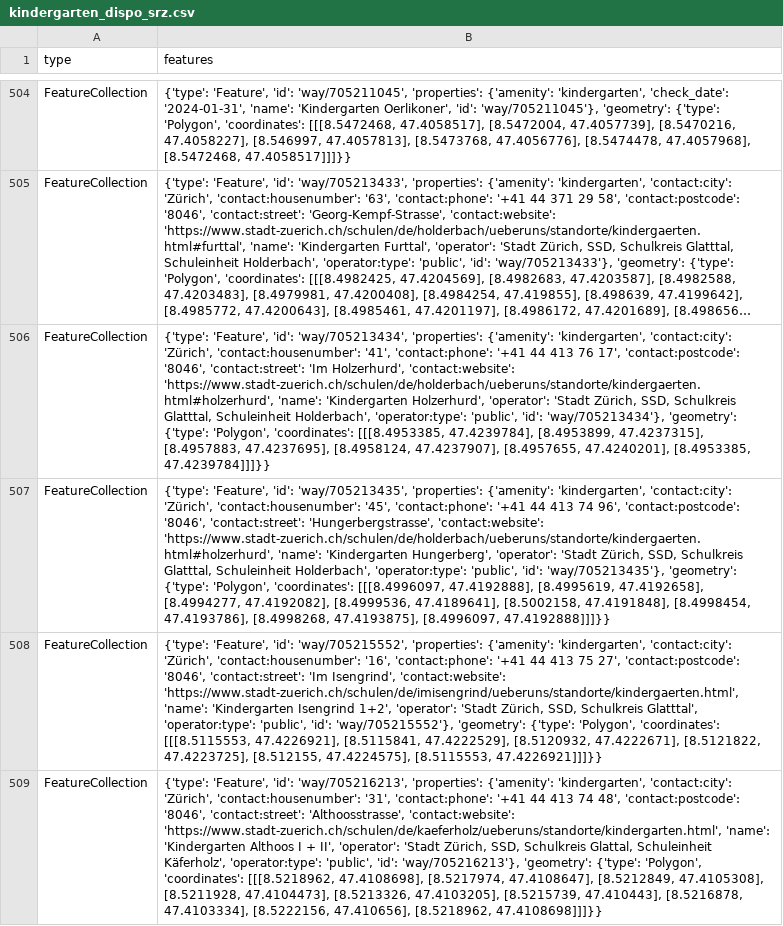
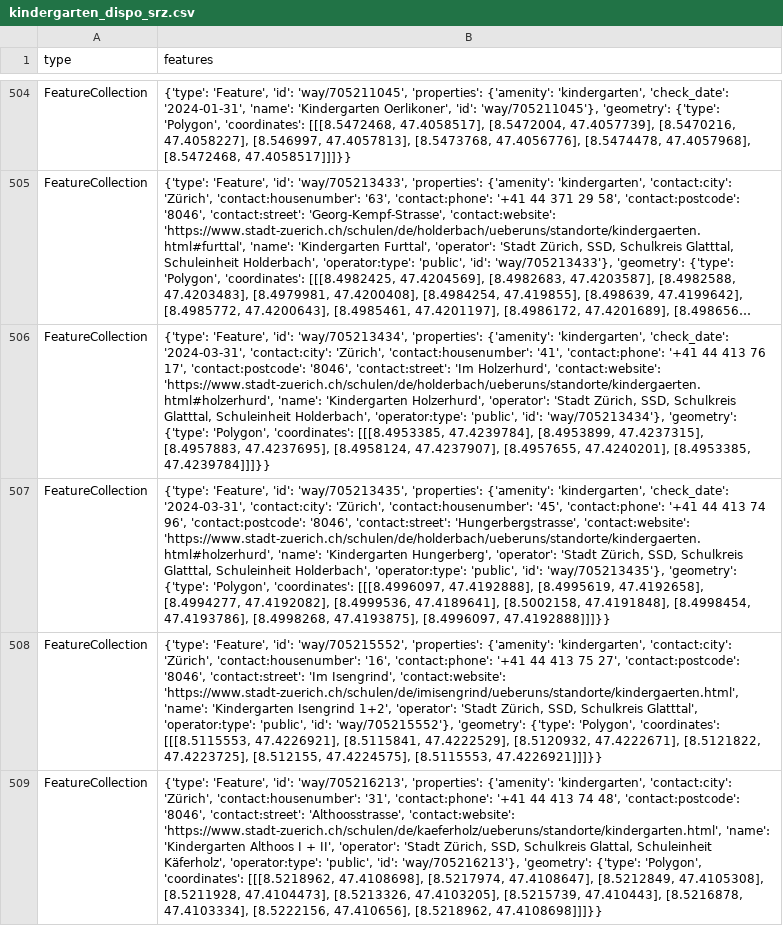
Before and after one commit to OpenBracketsCH/rescue-data, a CSV file: data/csv/kindergarten/kindergarten_dispo_srz.csv, drawn as a sheet; only a part is shown, gaps mark what is left out; long unchanged cells end in …; the diff names each change by its address in the sheet, - before the commit and + after, or states it on an @@ line.

```diff
--- a/data/csv/kindergarten/kindergarten_dispo_srz.csv
+++ b/data/csv/kindergarten/kindergarten_dispo_srz.csv
-B506 (features): …{'amenity': 'kindergarten', 'contact:city': 'Zürich',…
+B506 (features): …{'amenity': 'kindergarten', 'check_date': '2024-03-31', 'contact:city': 'Zürich',…
-B507 (features): …{'amenity': 'kindergarten', 'contact:city': 'Zürich',…
+B507 (features): …{'amenity': 'kindergarten', 'check_date': '2024-03-31', 'contact:city': 'Zürich',…
```
Also changed, not shown: data/csv/facilities/hospital/hospital_switzerland.csv, data/csv/highway/motorway/motorway_dispo_srz.csv, 9 other files.
